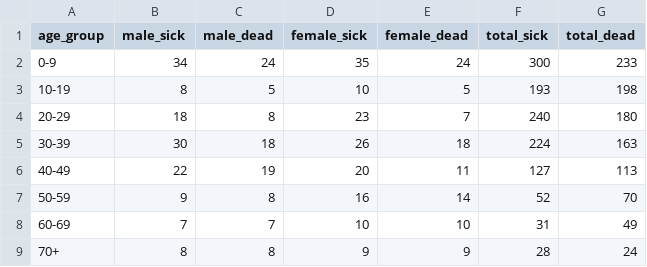
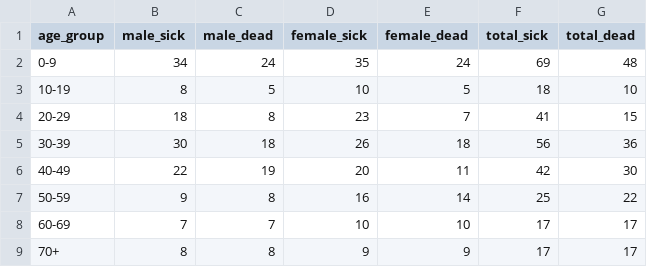
Before and after one commit to matthew-phelps/CPHdata, a CSV file: data-raw/korsoer_age_gender.csv, drawn as a sheet.

Commit message:
Fix data error- Korsoer

```diff
--- a/data-raw/korsoer_age_gender.csv
+++ b/data-raw/korsoer_age_gender.csv
@@ -1,9 +1,9 @@
 age_group,male_sick,male_dead,female_sick,female_dead,total_sick,total_dead
-0-9,34,24,35,24,300,233
-10-19,8,5,10,5,193,198
-20-29,18,8,23,7,240,180
-30-39,30,18,26,18,224,163
-40-49,22,19,20,11,127,113
-50-59,9,8,16,14,52,70
-60-69,7,7,10,10,31,49
-70+,8,8,9,9,28,24
+0-9,34,24,35,24,69,48
+10-19,8,5,10,5,18,10
+20-29,18,8,23,7,41,15
+30-39,30,18,26,18,56,36
+40-49,22,19,20,11,42,30
+50-59,9,8,16,14,25,22
+60-69,7,7,10,10,17,17
+70+,8,8,9,9,17,17
```
Also changed, not shown: 1 other file.
